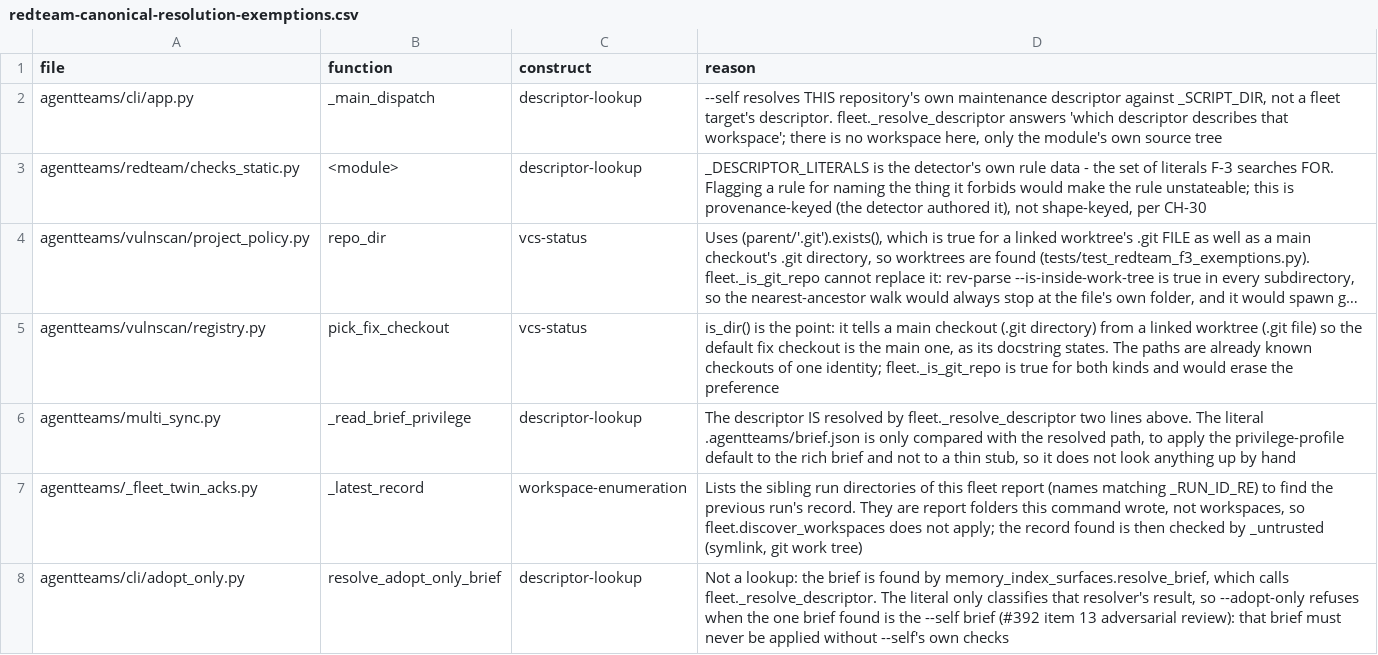
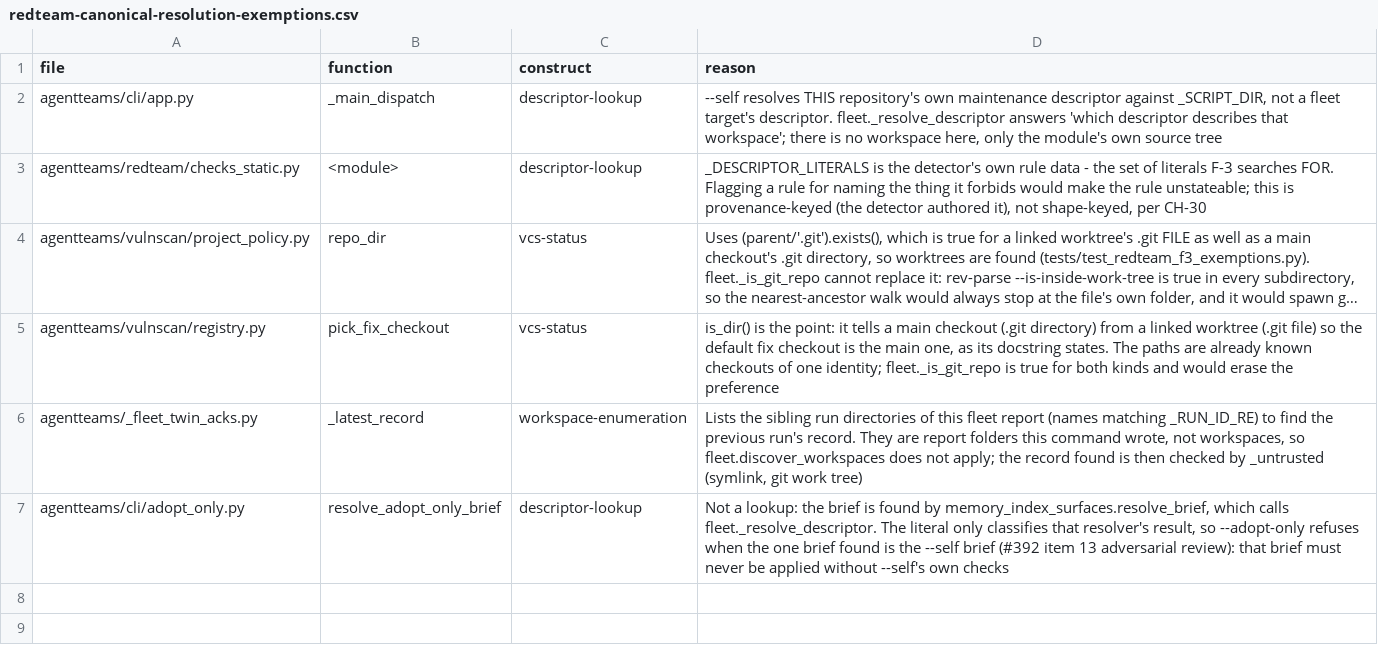
Before and after one commit to jlcatonjr/agentteams, a CSV file: references/redteam-canonical-resolution-exemptions.csv, drawn as a sheet; long unchanged cells end in …; the diff names each change by its address in the sheet, - before the commit and + after, or states it on an @@ line.

```diff
--- a/references/redteam-canonical-resolution-exemptions.csv
+++ b/references/redteam-canonical-resolution-exemptions.csv
-row 6: agentteams/multi_sync.py | _read_brief_privilege | descriptor-lookup | The descriptor IS resolved by fleet._resolve_descriptor two lines above. The literal .agentteams/brief.json is only compared with the resolved path, to apply the privilege-profile default to the rich brief and not to a thin stub, so it does not look anything up by hand
```
Also changed, not shown: 1 other file.
